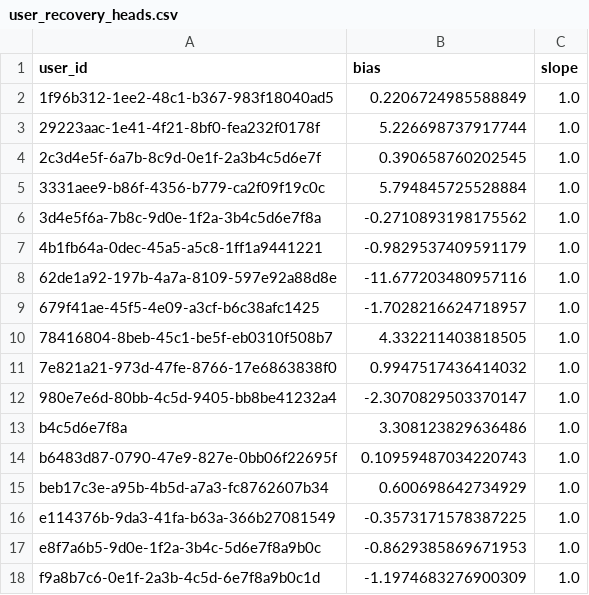
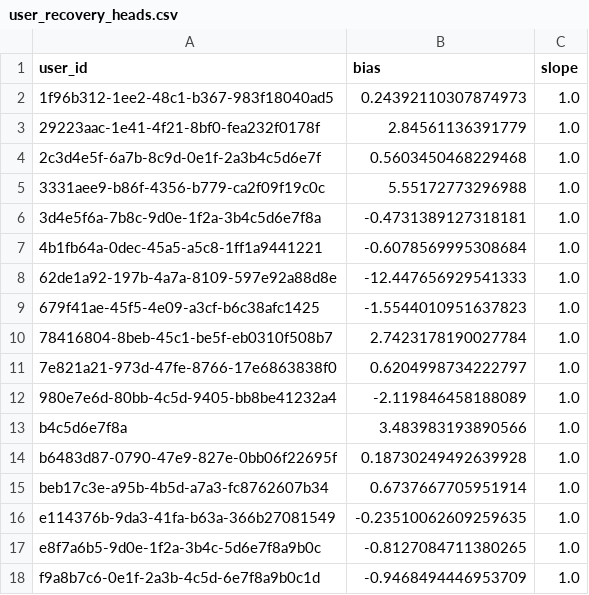
Before and after one commit to humzah-malik/RecoverTrack, a CSV file: backend/user_recovery_heads.csv, drawn as a sheet.

```diff
--- a/backend/user_recovery_heads.csv
+++ b/backend/user_recovery_heads.csv
@@ -1,18 +1,18 @@
 user_id,bias,slope
-1f96b312-1ee2-48c1-b367-983f18040ad5,0.2206724985588849,1.0
-29223aac-1e41-4f21-8bf0-fea232f0178f,5.226698737917744,1.0
-2c3d4e5f-6a7b-8c9d-0e1f-2a3b4c5d6e7f,0.390658760202545,1.0
-3331aee9-b86f-4356-b779-ca2f09f19c0c,5.794845725528884,1.0
-3d4e5f6a-7b8c-9d0e-1f2a-3b4c5d6e7f8a,-0.2710893198175562,1.0
-4b1fb64a-0dec-45a5-a5c8-1ff1a9441221,-0.9829537409591179,1.0
-62de1a92-197b-4a7a-8109-597e92a88d8e,-11.677203480957116,1.0
-679f41ae-45f5-4e09-a3cf-b6c38afc1425,-1.7028216624718957,1.0
-78416804-8beb-45c1-be5f-eb0310f508b7,4.332211403818505,1.0
-7e821a21-973d-47fe-8766-17e6863838f0,0.9947517436414032,1.0
-980e7e6d-80bb-4c5d-9405-bb8be41232a4,-2.3070829503370147,1.0
-b4c5d6e7f8a,3.308123829636486,1.0
-b6483d87-0790-47e9-827e-0bb06f22695f,0.10959487034220743,1.0
-beb17c3e-a95b-4b5d-a7a3-fc8762607b34,0.600698642734929,1.0
-e114376b-9da3-41fa-b63a-366b27081549,-0.3573171578387225,1.0
-e8f7a6b5-9d0e-1f2a-3b4c-5d6e7f8a9b0c,-0.8629385869671953,1.0
-f9a8b7c6-0e1f-2a3b-4c5d-6e7f8a9b0c1d,-1.1974683276900309,1.0
+1f96b312-1ee2-48c1-b367-983f18040ad5,0.24392110307874973,1.0
+29223aac-1e41-4f21-8bf0-fea232f0178f,2.84561136391779,1.0
+2c3d4e5f-6a7b-8c9d-0e1f-2a3b4c5d6e7f,0.5603450468229468,1.0
+3331aee9-b86f-4356-b779-ca2f09f19c0c,5.55172773296988,1.0
+3d4e5f6a-7b8c-9d0e-1f2a-3b4c5d6e7f8a,-0.4731389127318181,1.0
+4b1fb64a-0dec-45a5-a5c8-1ff1a9441221,-0.6078569995308684,1.0
+62de1a92-197b-4a7a-8109-597e92a88d8e,-12.447656929541333,1.0
+679f41ae-45f5-4e09-a3cf-b6c38afc1425,-1.5544010951637823,1.0
+78416804-8beb-45c1-be5f-eb0310f508b7,2.7423178190027784,1.0
+7e821a21-973d-47fe-8766-17e6863838f0,0.6204998734222797,1.0
+980e7e6d-80bb-4c5d-9405-bb8be41232a4,-2.119846458188089,1.0
+b4c5d6e7f8a,3.483983193890566,1.0
+b6483d87-0790-47e9-827e-0bb06f22695f,0.18730249492639928,1.0
+beb17c3e-a95b-4b5d-a7a3-fc8762607b34,0.6737667705951914,1.0
+e114376b-9da3-41fa-b63a-366b27081549,-0.23510062609259635,1.0
+e8f7a6b5-9d0e-1f2a-3b4c-5d6e7f8a9b0c,-0.8127084711380265,1.0
+f9a8b7c6-0e1f-2a3b-4c5d-6e7f8a9b0c1d,-0.9468494446953709,1.0
```
Also changed, not shown: 7 other files.
